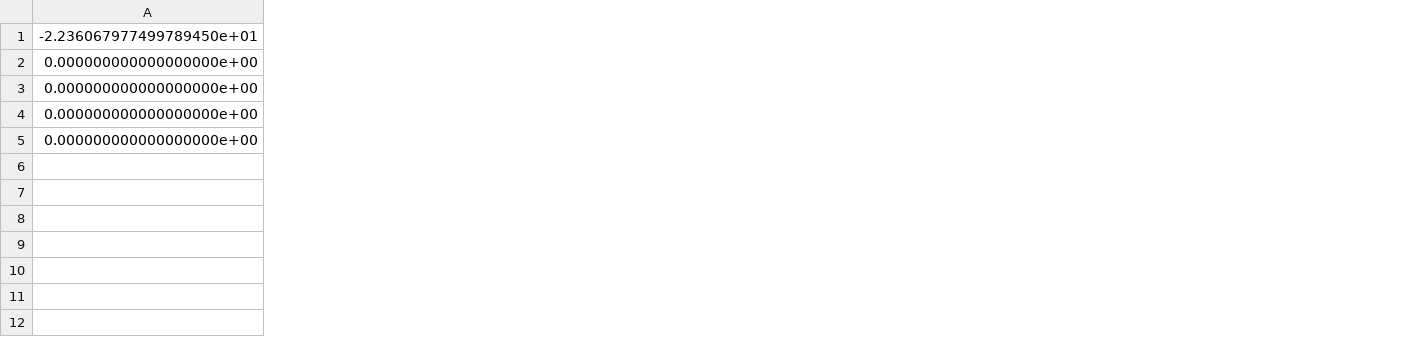
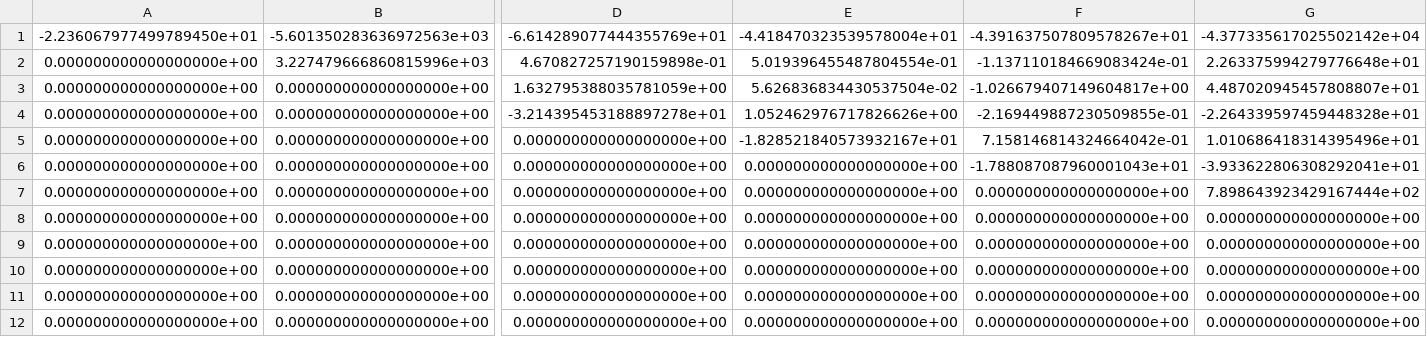
Before and after one commit to sandeepk9675/DS211_Numerical_Optimization, a CSV file: Lec_02_20250116/R.csv, drawn as a sheet; only a part is shown, gaps mark what is left out; addresses are those after the commit; rows hold the shown columns only; the diff covers the shown part only; the diff names each change by its address in the sheet, - before the commit and + after, or states it on an @@ line.

```diff
--- a/Lec_02_20250116/R.csv
+++ b/Lec_02_20250116/R.csv
+column B, rows 1-2: -5.601350283636972563e+03 | 3.227479666860815996e+03; row 4: 0.000000000000000000e+00; rows 11-12: 0.000000000000000000e+00 | 0.000000000000000000e+00
+column D, rows 1-2: -6.614289077444355769e+01 | 4.670827257190159898e-01; row 4: -3.214395453188897278e+01; rows 11-12: 0.000000000000000000e+00 | 0.000000000000000000e+00
+column E, rows 1-2: -4.418470323539578004e+01 | 5.019396455487804554e-01; row 4: 1.052462976717826626e+00; rows 11-12: 0.000000000000000000e+00 | 0.000000000000000000e+00
+column F, rows 1-2: -4.391637507809578267e+01 | -1.137110184669083424e-01; row 4: -2.169449887230509855e-01; rows 11-12: 0.000000000000000000e+00 | 0.000000000000000000e+00
+column G, rows 1-2: -4.377335617025502142e+04 | 2.263375994279776648e+01; row 4: -2.264339597459448328e+01; rows 11-12: 0.000000000000000000e+00 | 0.000000000000000000e+00
+row 3: 0.000000000000000000e+00 | 0.000000000000000000e+00 | 1.632795388035781059e+00 | 5.626836834430537504e-02 | -1.026679407149604817e+00 | 4.487020945457808807e+01
+row 5: 0.000000000000000000e+00 | 0.000000000000000000e+00 | 0.000000000000000000e+00 | -1.828521840573932167e+01 | 7.158146814324664042e-01 | 1.010686418314395496e+01
+row 6: 0.000000000000000000e+00 | 0.000000000000000000e+00 | 0.000000000000000000e+00 | 0.000000000000000000e+00 | -1.788087087960001043e+01 | -3.933622806308292041e+01
+row 7: 0.000000000000000000e+00 | 0.000000000000000000e+00 | 0.000000000000000000e+00 | 0.000000000000000000e+00 | 0.000000000000000000e+00 | 7.898643923429167444e+02
+row 8: 0.000000000000000000e+00 | 0.000000000000000000e+00 | 0.000000000000000000e+00 | 0.000000000000000000e+00 | 0.000000000000000000e+00 | 0.000000000000000000e+00
+row 9: 0.000000000000000000e+00 | 0.000000000000000000e+00 | 0.000000000000000000e+00 | 0.000000000000000000e+00 | 0.000000000000000000e+00 | 0.000000000000000000e+00
+row 10: 0.000000000000000000e+00 | 0.000000000000000000e+00 | 0.000000000000000000e+00 | 0.000000000000000000e+00 | 0.000000000000000000e+00 | 0.000000000000000000e+00
```
Also changed, not shown: 4 added columns, 2 removed columns and 3 edited cells elsewhere in this file, Lec_02_20250116/sol.csv, 6 other files.
